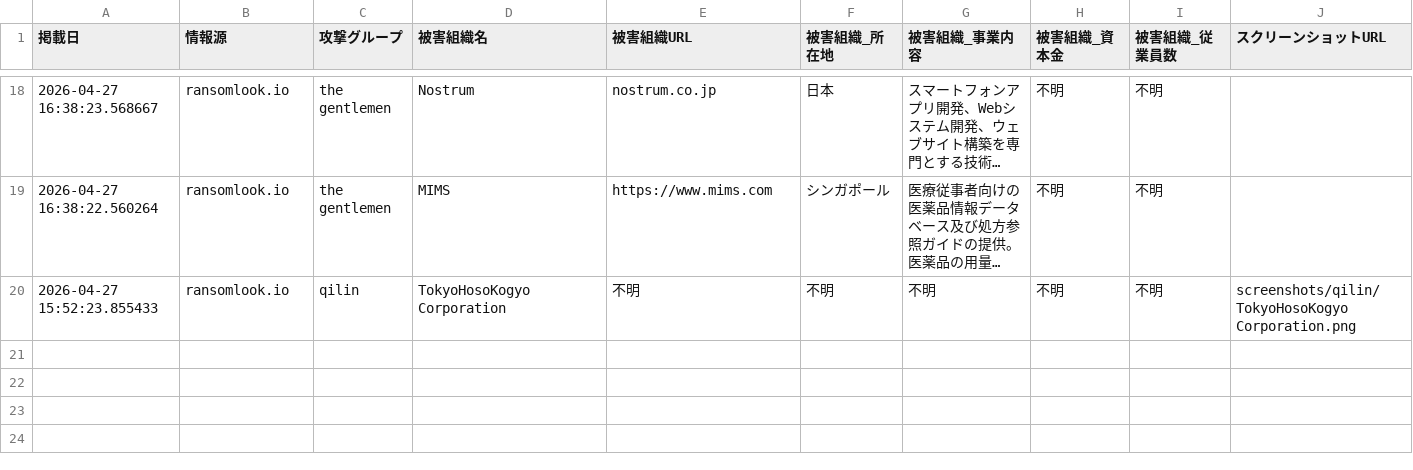
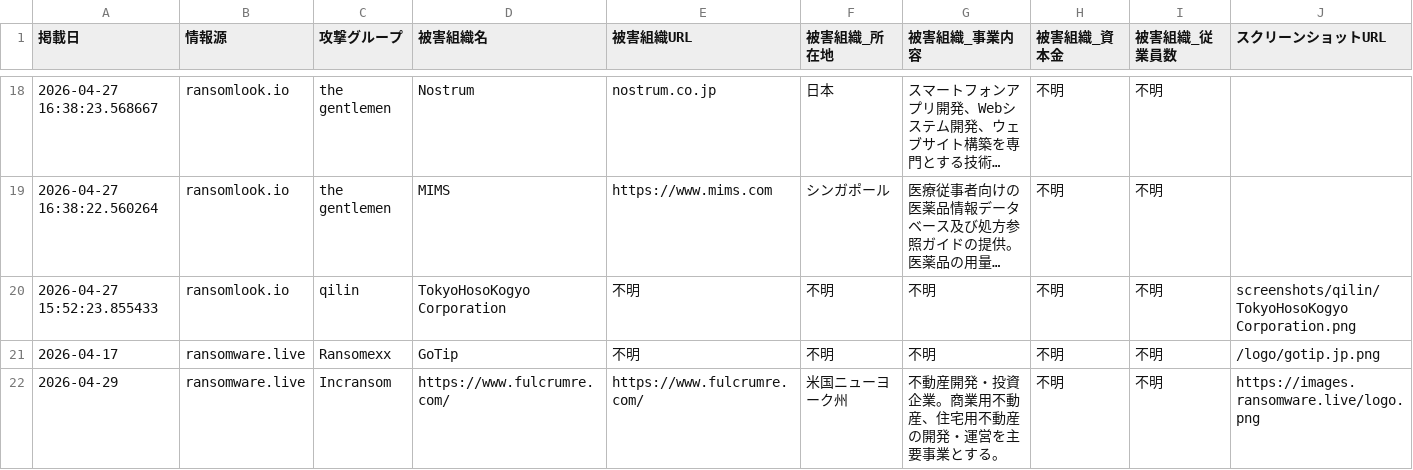
Before and after one commit to tomoaki12/tomoaki12.github.io, a CSV file: ransomware/jp_ransomware_report.csv, drawn as a sheet; only a part is shown, gaps mark what is left out; long unchanged cells end in …; rows hold the shown columns only; the diff names each change by its address in the sheet, - before the commit and + after, or states it on an @@ line.

```diff
--- a/ransomware/jp_ransomware_report.csv
+++ b/ransomware/jp_ransomware_report.csv
+row 21: 2026-04-17 | ransomware.live | Ransomexx | GoTip | 不明 | 不明 | 不明 | 不明 | 不明 | /logo/gotip.jp.png
+row 22: 2026-04-29 | ransomware.live | Incransom | https://www.fulcrumre.com/ | https://www.fulcrumre.com/ | 米国ニューヨーク州 | 不動産開発・投資企業。商業用不動産、住宅用不動産の開発・運営を主要事業とする。 | 不明 | 不明 | https://images.ransomware.live/logo.png
```
Also changed, not shown: 2 other files.
